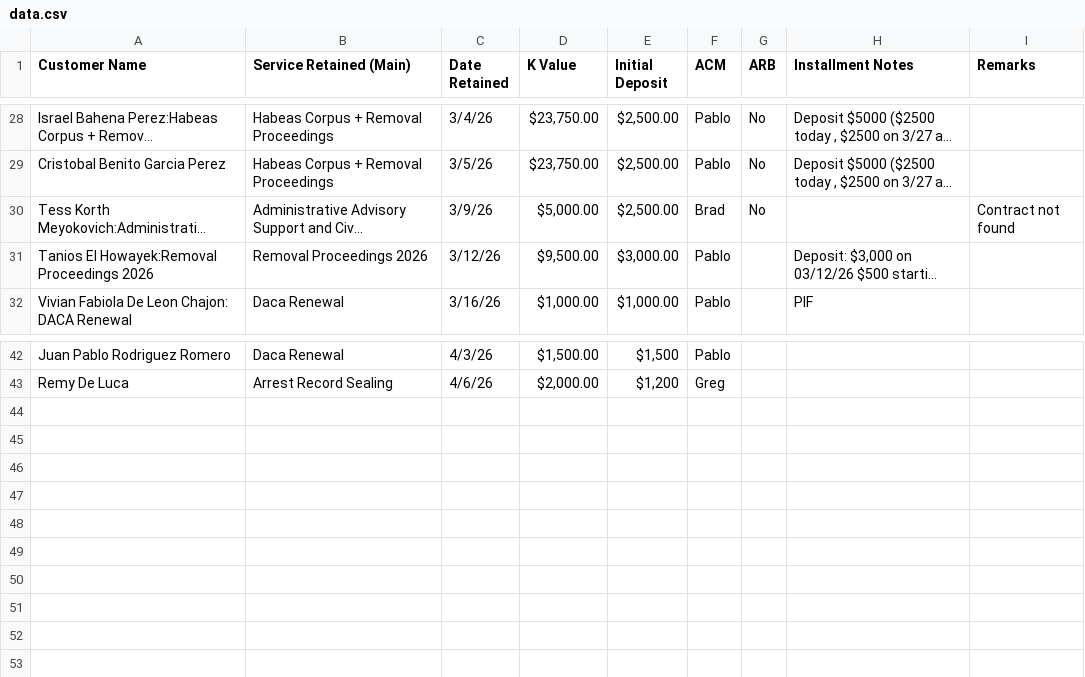
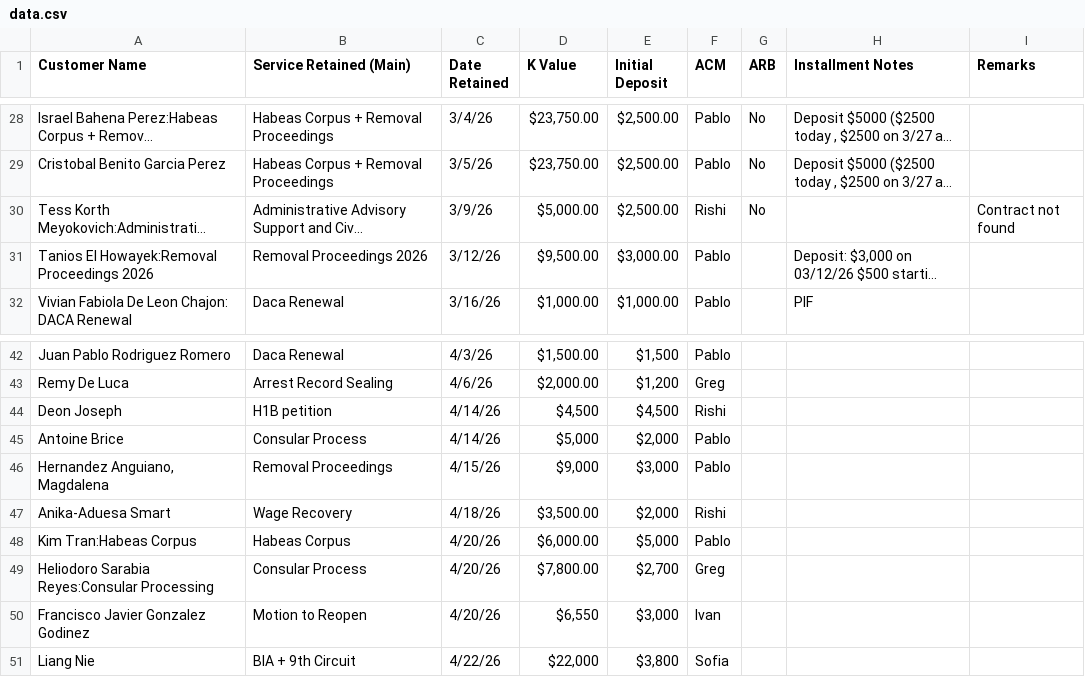
Before and after one commit to SPLO-Bala/splo-sales-dashboard, a CSV file: data.csv, drawn as a sheet; only a part is shown, gaps mark what is left out; long unchanged cells end in …; the diff names each change by its address in the sheet, - before the commit and + after, or states it on an @@ line.

Commit message:
Update data.csv

```diff
--- a/data.csv
+++ b/data.csv
-F30 (ACM): Brad
+F30 (ACM): Rishi
+row 44: Deon Joseph | H1B petition | 4/14/26 | $4,500 | $4,500 | Rishi
+row 45: Antoine Brice | Consular Process | 4/14/26 | $5,000 | $2,000 | Pablo
+row 46: Hernandez Anguiano, Magdalena | Removal Proceedings | 4/15/26 | $9,000 | $3,000 | Pablo
+row 47: Anika-Aduesa Smart | Wage Recovery | 4/18/26 | $3,500.00 | $2,000 | Rishi
+row 48: Kim Tran:Habeas Corpus | Habeas Corpus | 4/20/26 | $6,000.00 | $5,000 | Pablo
+row 49: Heliodoro Sarabia Reyes:Consular Processing | Consular Process | 4/20/26 | $7,800.00 | $2,700 | Greg
+row 50: Francisco Javier Gonzalez Godinez | Motion to Reopen | 4/20/26 | $6,550 | $3,000 | Ivan
+row 51: Liang Nie | BIA + 9th Circuit | 4/22/26 | $22,000 | $3,800 | Sofia
```
